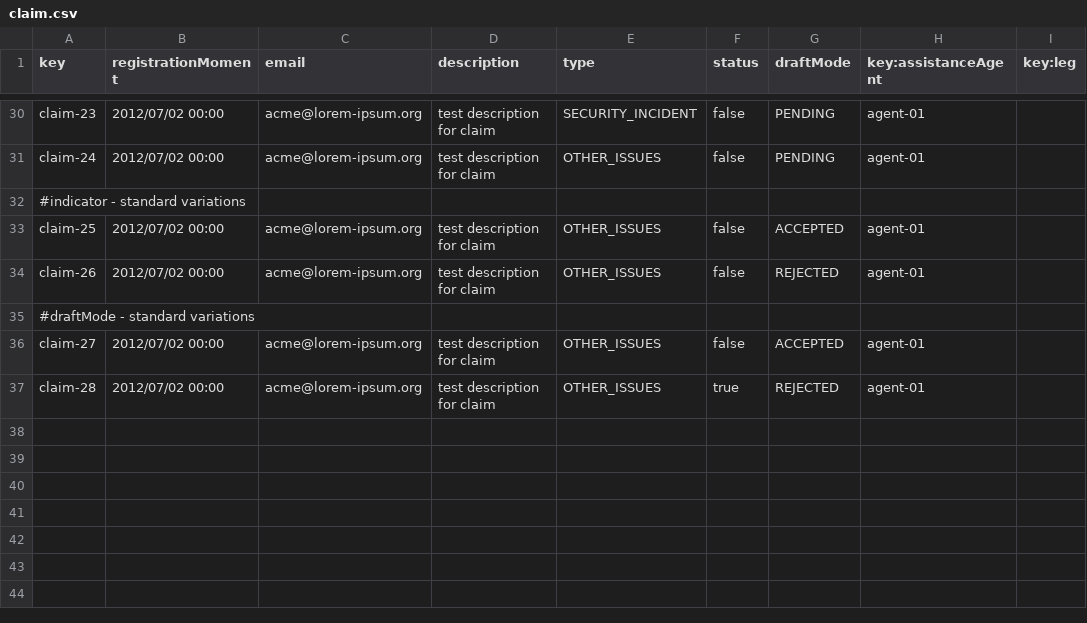
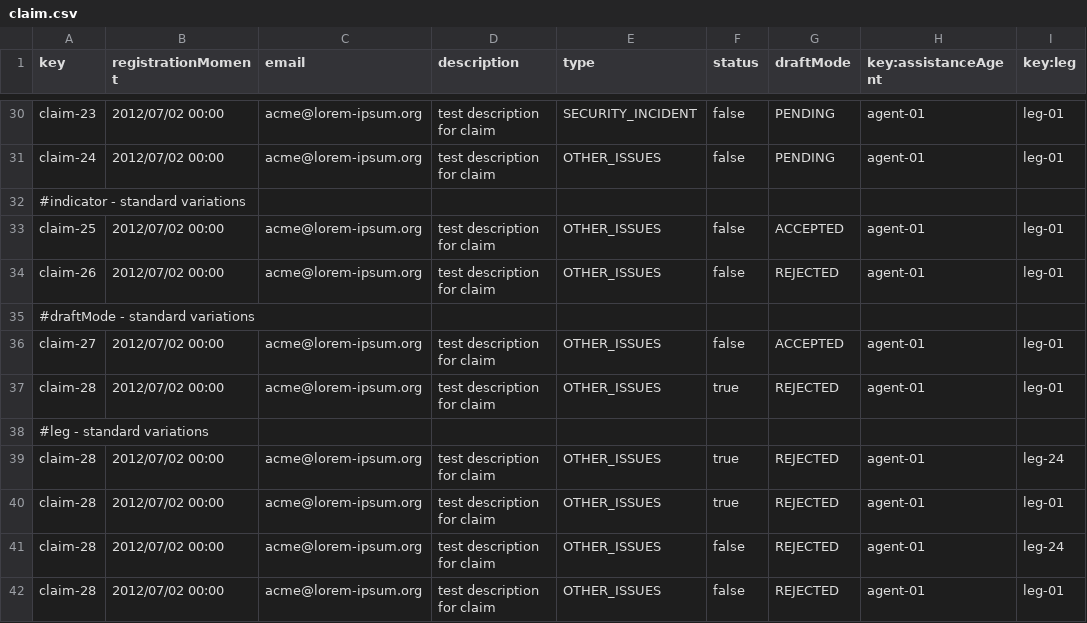
Before and after one commit to ASoult10/Acme-ANS, a CSV file: src/main/resources/WEB-INF/data/sample/claim.csv, drawn as a sheet; only a part is shown, gaps mark what is left out; the diff covers the shown part only; the diff names each change by its address in the sheet, - before the commit and + after, or states it on an @@ line.

Commit message:
fix: claim csv leg

```diff
--- a/src/main/resources/WEB-INF/data/sample/claim.csv
+++ b/src/main/resources/WEB-INF/data/sample/claim.csv
-I30:I31 (key:leg): (empty)
+I30:I31 (key:leg): leg-01
-I33:I34 (key:leg): (empty)
+I33:I34 (key:leg): leg-01
-I36:I37 (key:leg): (empty)
+I36:I37 (key:leg): leg-01
+row 38: #leg - standard variations
+row 39: claim-28 | 2012/07/02 00:00 | acme@lorem-ipsum.org | test description for claim | OTHER_ISSUES | true | REJECTED | agent-01 | leg-24
+row 40: claim-28 | 2012/07/02 00:00 | acme@lorem-ipsum.org | test description for claim | OTHER_ISSUES | true | REJECTED | agent-01 | leg-01
+row 41: claim-28 | 2012/07/02 00:00 | acme@lorem-ipsum.org | test description for claim | OTHER_ISSUES | false | REJECTED | agent-01 | leg-24
+row 42: claim-28 | 2012/07/02 00:00 | acme@lorem-ipsum.org | test description for claim | OTHER_ISSUES | false | REJECTED | agent-01 | leg-01
```
Also changed, not shown: 23 edited cells elsewhere in this file.
